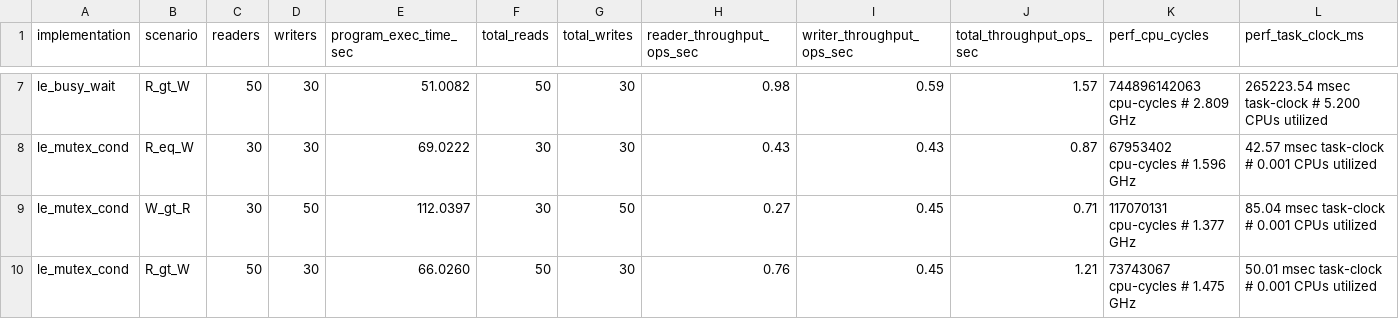
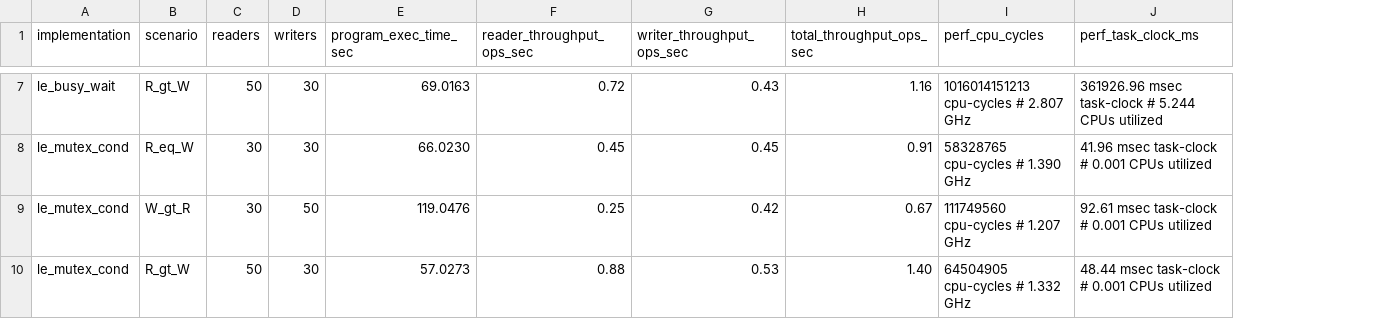
Before and after one commit to vladimirnavarro/lectores_escritores_sync, a CSV file: src/output/summary_metrics.csv, drawn as a sheet; only a part is shown, gaps mark what is left out; removed rows and columns are numbered as before the commit, all else as after; the diff covers the shown part only; the diff names each change by its address in the sheet, - before the commit and + after, or states it on an @@ line.

```diff
--- a/src/output/summary_metrics.csv
+++ b/src/output/summary_metrics.csv
-column F (total_reads), rows 7-10: 50 | 30 | 30 | 50
-column G (total_writes), rows 7-10: 30 | 30 | 50 | 30
-E7 (program_exec_time_sec): 51.0082
+E7 (program_exec_time_sec): 69.0163
-F7 (reader_throughput_ops_sec): 0.98
+F7 (reader_throughput_ops_sec): 0.72
-G7 (writer_throughput_ops_sec): 0.59
+G7 (writer_throughput_ops_sec): 0.43
-H7 (total_throughput_ops_sec): 1.57
+H7 (total_throughput_ops_sec): 1.16
-I7 (perf_cpu_cycles): 744896142063 cpu-cycles # 2.809 GHz
+I7 (perf_cpu_cycles): 1016014151213 cpu-cycles # 2.807 GHz
-J7 (perf_task_clock_ms): 265223.54 msec task-clock # 5.200 CPUs utilized
+J7 (perf_task_clock_ms): 361926.96 msec task-clock # 5.244 CPUs utilized
-E8 (program_exec_time_sec): 69.0222
+E8 (program_exec_time_sec): 66.0230
-F8 (reader_throughput_ops_sec): 0.43
+F8 (reader_throughput_ops_sec): 0.45
-G8 (writer_throughput_ops_sec): 0.43
+G8 (writer_throughput_ops_sec): 0.45
-H8 (total_throughput_ops_sec): 0.87
+H8 (total_throughput_ops_sec): 0.91
-I8 (perf_cpu_cycles): 67953402 cpu-cycles # 1.596 GHz
+I8 (perf_cpu_cycles): 58328765 cpu-cycles # 1.390 GHz
-J8 (perf_task_clock_ms): 42.57 msec task-clock # 0.001 CPUs utilized
+J8 (perf_task_clock_ms): 41.96 msec task-clock # 0.001 CPUs utilized
-E9 (program_exec_time_sec): 112.0397
+E9 (program_exec_time_sec): 119.0476
-F9 (reader_throughput_ops_sec): 0.27
+F9 (reader_throughput_ops_sec): 0.25
-G9 (writer_throughput_ops_sec): 0.45
+G9 (writer_throughput_ops_sec): 0.42
-H9 (total_throughput_ops_sec): 0.71
+H9 (total_throughput_ops_sec): 0.67
-I9 (perf_cpu_cycles): 117070131 cpu-cycles # 1.377 GHz
+I9 (perf_cpu_cycles): 111749560 cpu-cycles # 1.207 GHz
-J9 (perf_task_clock_ms): 85.04 msec task-clock # 0.001 CPUs utilized
+J9 (perf_task_clock_ms): 92.61 msec task-clock # 0.001 CPUs utilized
-E10 (program_exec_time_sec): 66.0260
+E10 (program_exec_time_sec): 57.0273
-F10 (reader_throughput_ops_sec): 0.76
+F10 (reader_throughput_ops_sec): 0.88
-G10 (writer_throughput_ops_sec): 0.45
+G10 (writer_throughput_ops_sec): 0.53
-H10 (total_throughput_ops_sec): 1.21
+H10 (total_throughput_ops_sec): 1.40
-I10 (perf_cpu_cycles): 73743067 cpu-cycles # 1.475 GHz
+I10 (perf_cpu_cycles): 64504905 cpu-cycles # 1.332 GHz
-J10 (perf_task_clock_ms): 50.01 msec task-clock # 0.001 CPUs utilized
+J10 (perf_task_clock_ms): 48.44 msec task-clock # 0.001 CPUs utilized
```
Also changed, not shown: 30 edited cells elsewhere in this file, 5 other files.
